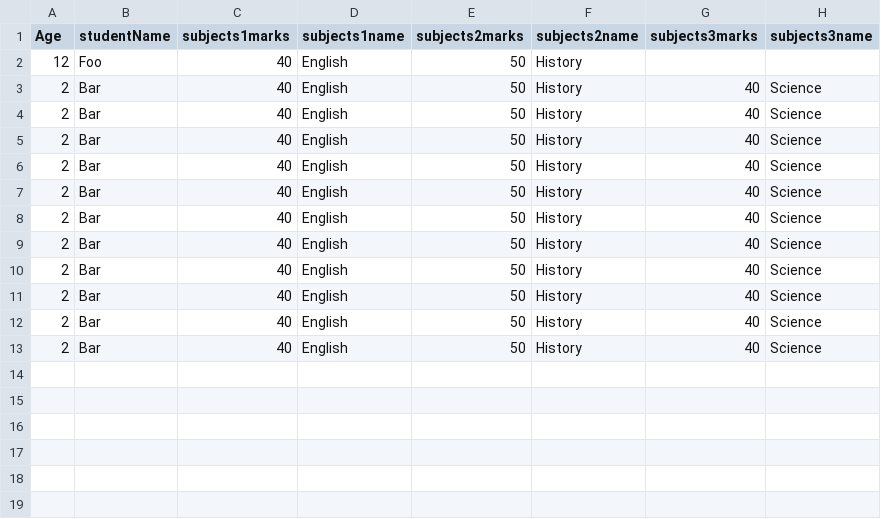
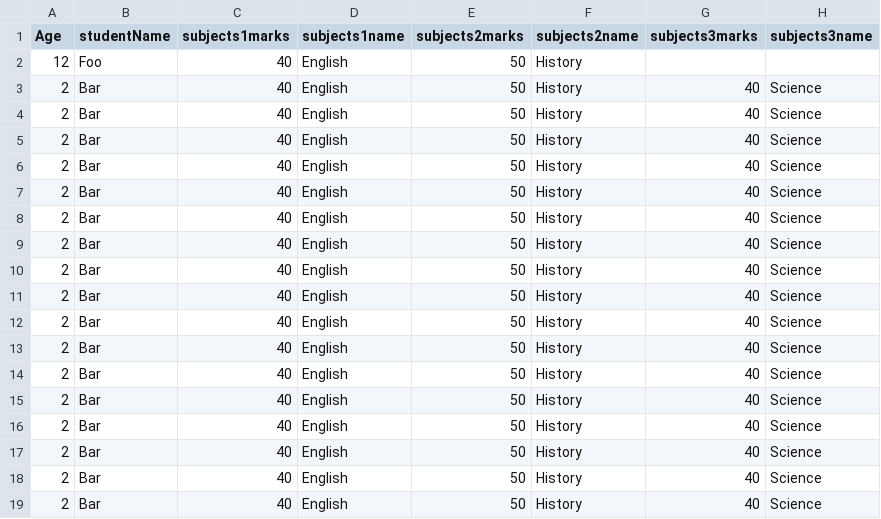
Before and after one commit to sudheermudumala/testRail_mySQL, a CSV file: sample.csv, drawn as a sheet; the diff names each change by its address in the sheet, - before the commit and + after, or states it on an @@ line.

Commit message:
testing

```diff
--- a/sample.csv
+++ b/sample.csv
+row 14: 2 | Bar | 40 | English | 50 | History | 40 | Science
+row 15: 2 | Bar | 40 | English | 50 | History | 40 | Science
+row 16: 2 | Bar | 40 | English | 50 | History | 40 | Science
+row 17: 2 | Bar | 40 | English | 50 | History | 40 | Science
+row 18: 2 | Bar | 40 | English | 50 | History | 40 | Science
+row 19: 2 | Bar | 40 | English | 50 | History | 40 | Science
```
